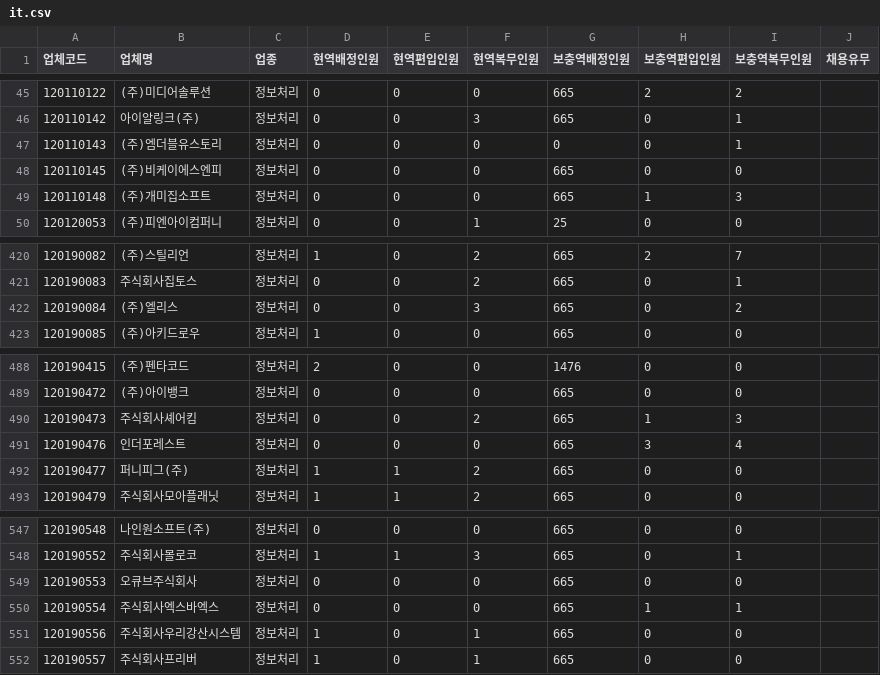
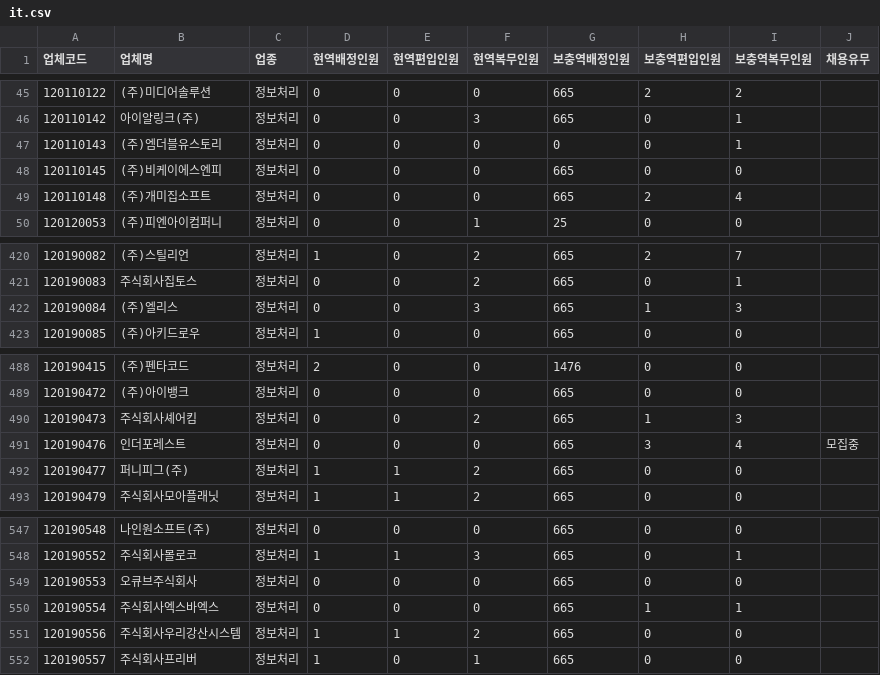
Before and after one commit to stleamist/mma-company-crawler, a CSV file: result/it.csv, drawn as a sheet; only a part is shown, gaps mark what is left out.

```diff
--- a/result/it.csv
+++ b/result/it.csv
@@ -48,3 +48,3 @@
 120110145,(주)비케이에스엔피,정보처리,0,0,0,665,0,0,
-120110148,(주)개미집소프트,정보처리,0,0,0,665,1,3,
+120110148,(주)개미집소프트,정보처리,0,0,0,665,2,4,
 120120053,(주)피엔아이컴퍼니,정보처리,0,0,1,25,0,0,
@@ -421,3 +421,3 @@
 120190083,주식회사집토스,정보처리,0,0,2,665,0,1,
-120190084,(주)엘리스,정보처리,0,0,3,665,0,2,
+120190084,(주)엘리스,정보처리,0,0,3,665,1,3,
 120190085,(주)아키드로우,정보처리,1,0,0,665,0,0,
@@ -490,3 +490,3 @@
 120190473,주식회사셰어킴,정보처리,0,0,2,665,1,3,
-120190476,인더포레스트,정보처리,0,0,0,665,3,4,
+120190476,인더포레스트,정보처리,0,0,0,665,3,4,모집중
 120190477,퍼니피그(주),정보처리,1,1,2,665,0,0,
@@ -550,3 +550,3 @@
 120190554,주식회사엑스바엑스,정보처리,0,0,0,665,1,1,
-120190556,주식회사우리강산시스템,정보처리,1,0,1,665,0,0,
+120190556,주식회사우리강산시스템,정보처리,1,1,2,665,0,0,
 120190557,주식회사프리버,정보처리,1,0,1,665,0,0,
```
Also changed, not shown: result/all.csv, result/it-primary.csv, 2 other files.
